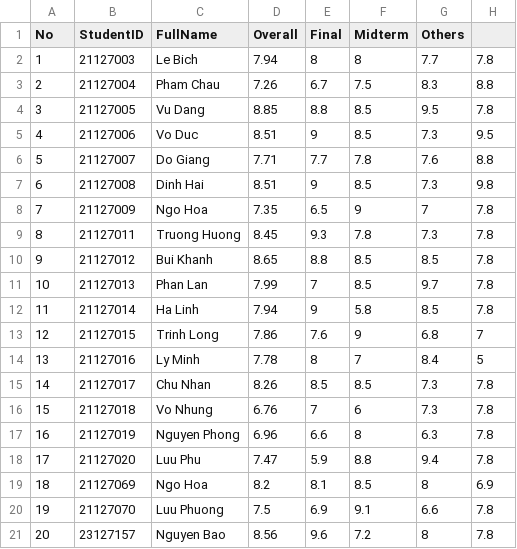
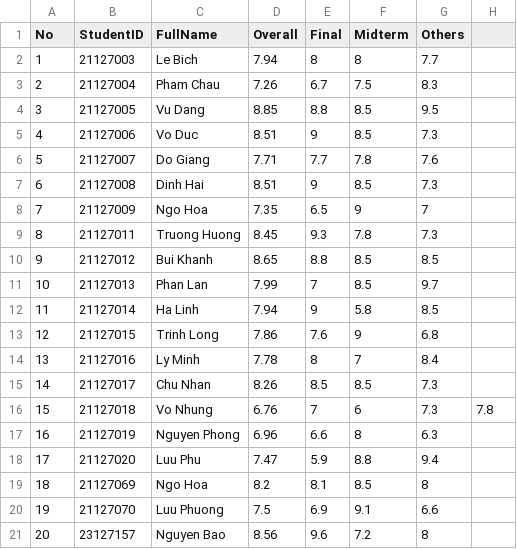
Before and after one commit to DanielNguyen-05/Final-Project-CSC10002, a CSV file: Data/2021-2022/Semester 1/CSC161-23CLC03/Point.csv, drawn as a sheet.

Commit message:
update student contro;

```diff
--- a/Data/2021-2022/Semester 1/CSC161-23CLC03/Point.csv
+++ b/Data/2021-2022/Semester 1/CSC161-23CLC03/Point.csv
@@ -1,21 +1,21 @@
 No,StudentID,FullName,Overall,Final,Midterm,Others
-1,21127003,Le Bich,7.94,8,8,7.7,7.8
-2,21127004,Pham Chau,7.26,6.7,7.5,8.3,8.8
-3,21127005,Vu Dang,8.85,8.8,8.5,9.5,7.8
-4,21127006,Vo Duc,8.51,9,8.5,7.3,9.5
-5,21127007,Do Giang,7.71,7.7,7.8,7.6,8.8
-6,21127008,Dinh Hai,8.51,9,8.5,7.3,9.8
-7,21127009,Ngo Hoa,7.35,6.5,9,7,7.8
-8,21127011,Truong Huong,8.45,9.3,7.8,7.3,7.8
-9,21127012,Bui Khanh,8.65,8.8,8.5,8.5,7.8
-10,21127013,Phan Lan,7.99,7,8.5,9.7,7.8
-11,21127014,Ha Linh,7.94,9,5.8,8.5,7.8
-12,21127015,Trinh Long,7.86,7.6,9,6.8,7
-13,21127016,Ly Minh,7.78,8,7,8.4,5
-14,21127017,Chu Nhan,8.26,8.5,8.5,7.3,7.8
+1,21127003,Le Bich,7.94,8,8,7.7
+2,21127004,Pham Chau,7.26,6.7,7.5,8.3
+3,21127005,Vu Dang,8.85,8.8,8.5,9.5
+4,21127006,Vo Duc,8.51,9,8.5,7.3
+5,21127007,Do Giang,7.71,7.7,7.8,7.6
+6,21127008,Dinh Hai,8.51,9,8.5,7.3
+7,21127009,Ngo Hoa,7.35,6.5,9,7
+8,21127011,Truong Huong,8.45,9.3,7.8,7.3
+9,21127012,Bui Khanh,8.65,8.8,8.5,8.5
+10,21127013,Phan Lan,7.99,7,8.5,9.7
+11,21127014,Ha Linh,7.94,9,5.8,8.5
+12,21127015,Trinh Long,7.86,7.6,9,6.8
+13,21127016,Ly Minh,7.78,8,7,8.4
+14,21127017,Chu Nhan,8.26,8.5,8.5,7.3
 15,21127018,Vo Nhung,6.76,7,6,7.3,7.8
-16,21127019,Nguyen Phong,6.96,6.6,8,6.3,7.8
-17,21127020,Luu Phu,7.47,5.9,8.8,9.4,7.8
-18,21127069,Ngo Hoa,8.2,8.1,8.5,8,6.9
-19,21127070,Luu Phuong,7.5,6.9,9.1,6.6,7.8
-20,23127157,Nguyen Bao,8.56,9.6,7.2,8,7.8
+16,21127019,Nguyen Phong,6.96,6.6,8,6.3
+17,21127020,Luu Phu,7.47,5.9,8.8,9.4
+18,21127069,Ngo Hoa,8.2,8.1,8.5,8
+19,21127070,Luu Phuong,7.5,6.9,9.1,6.6
+20,23127157,Nguyen Bao,8.56,9.6,7.2,8
```
Also changed, not shown: Data/2021-2022/Semester 1/VLDC1-23CLC02/Point.csv, 1 other file.
